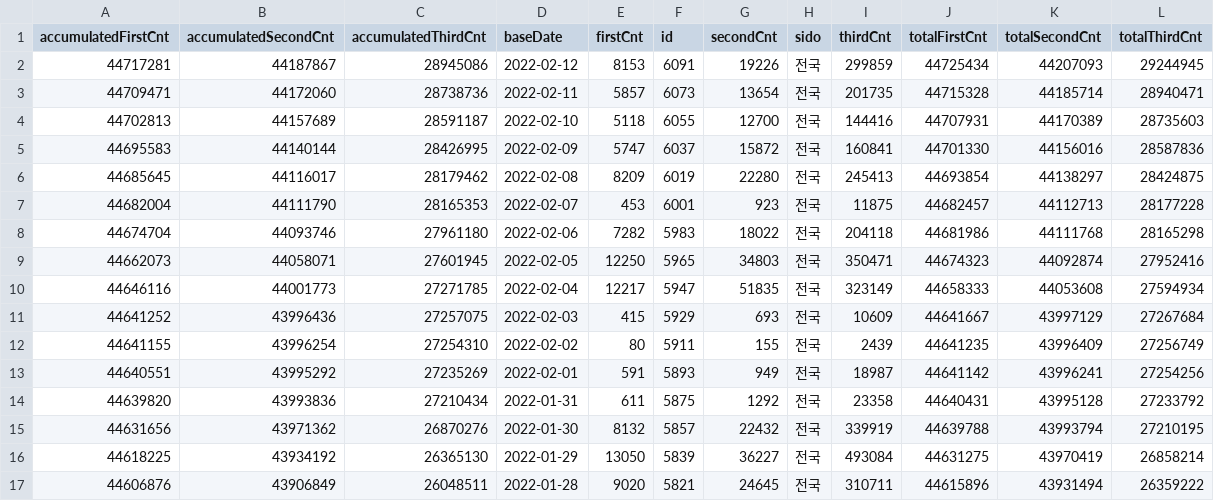
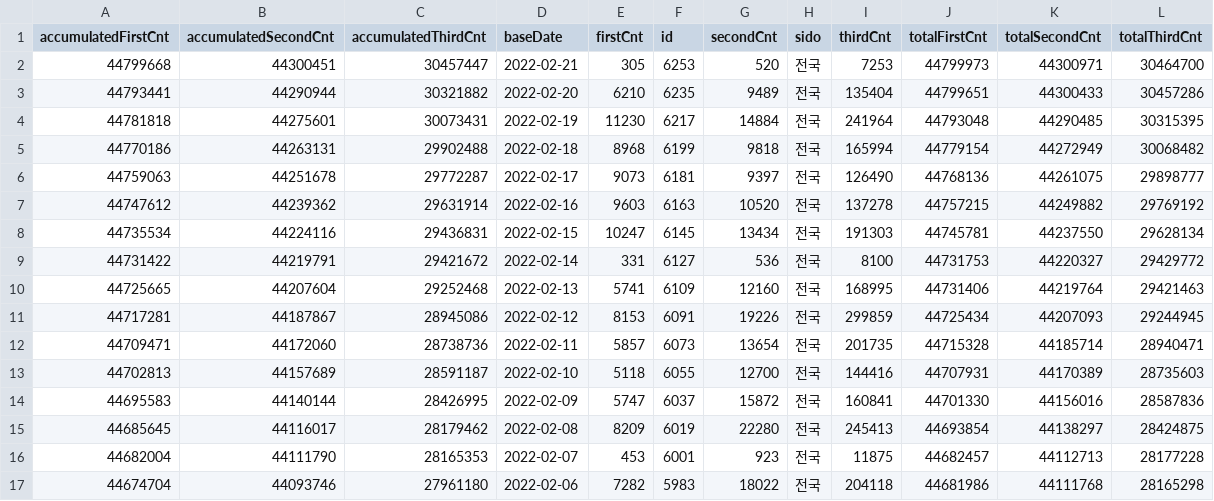
Before and after one commit to ominiv/Covid19View, a CSV file: DATA/VaccineStat.csv, drawn as a sheet; only a part is shown; the shorter side is filled out with more unchanged rows; the diff names each change by its address in the sheet, - before the commit and + after, or states it on an @@ line.

```diff
--- a/DATA/VaccineStat.csv
+++ b/DATA/VaccineStat.csv
+row 2: 44799668 | 44300451 | 30457447 | 2022-02-21 | 305 | 6253 | 520 | 전국 | 7253 | 44799973 | 44300971 | 30464700
+row 3: 44793441 | 44290944 | 30321882 | 2022-02-20 | 6210 | 6235 | 9489 | 전국 | 135404 | 44799651 | 44300433 | 30457286
+row 4: 44781818 | 44275601 | 30073431 | 2022-02-19 | 11230 | 6217 | 14884 | 전국 | 241964 | 44793048 | 44290485 | 30315395
+row 5: 44770186 | 44263131 | 29902488 | 2022-02-18 | 8968 | 6199 | 9818 | 전국 | 165994 | 44779154 | 44272949 | 30068482
+row 6: 44759063 | 44251678 | 29772287 | 2022-02-17 | 9073 | 6181 | 9397 | 전국 | 126490 | 44768136 | 44261075 | 29898777
+row 7: 44747612 | 44239362 | 29631914 | 2022-02-16 | 9603 | 6163 | 10520 | 전국 | 137278 | 44757215 | 44249882 | 29769192
+row 8: 44735534 | 44224116 | 29436831 | 2022-02-15 | 10247 | 6145 | 13434 | 전국 | 191303 | 44745781 | 44237550 | 29628134
+row 9: 44731422 | 44219791 | 29421672 | 2022-02-14 | 331 | 6127 | 536 | 전국 | 8100 | 44731753 | 44220327 | 29429772
+row 10: 44725665 | 44207604 | 29252468 | 2022-02-13 | 5741 | 6109 | 12160 | 전국 | 168995 | 44731406 | 44219764 | 29421463
```
Also changed, not shown: DATA/Merged_Data.csv, DATA/Prediction_Confirmed_Case.csv, 10 other files.
